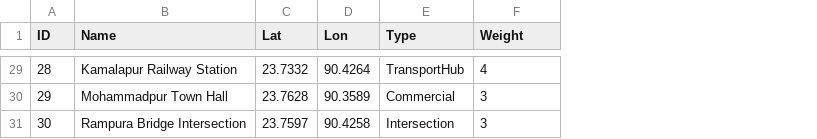
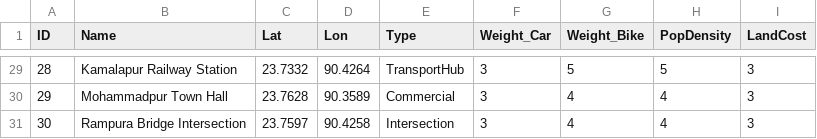
Before and after one commit to nx-smul/research-paper_ev, a CSV file: data/candidates.csv, drawn as a sheet; only a part is shown, gaps mark what is left out; the diff covers the shown part only; the diff names each change by its address in the sheet, - before the commit and + after, or states it on an @@ line.

```diff
--- a/data/candidates.csv
+++ b/data/candidates.csv
+column G (Weight_Bike), rows 29-31: 5 | 4 | 4
+column H (PopDensity), rows 29-31: 5 | 4 | 4
+column I (LandCost), rows 29-31: all 3
-F1: Weight
+F1: Weight_Car
-F29 (Weight_Car): 4
+F29 (Weight_Car): 3
```
Also changed, not shown: 17 edited cells elsewhere in this file.
